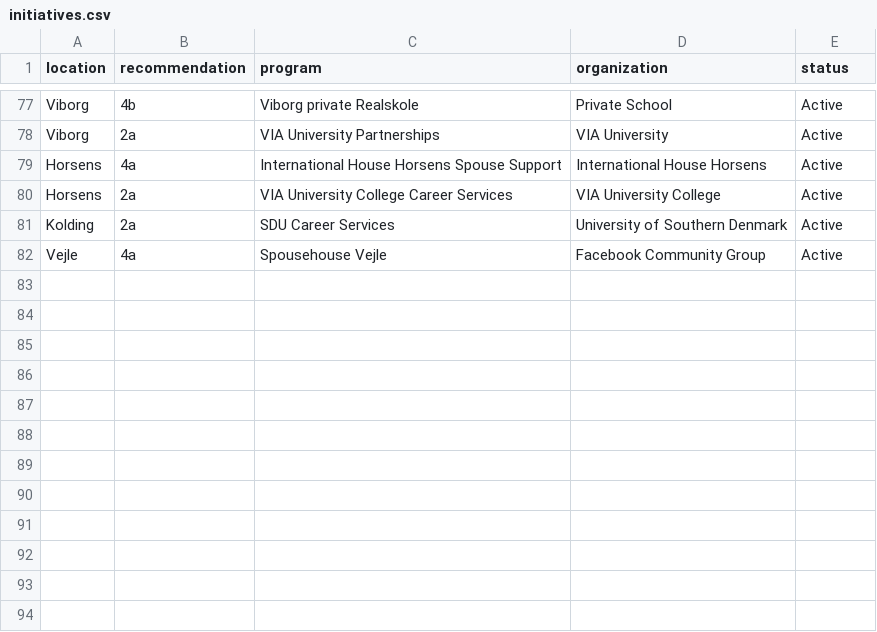
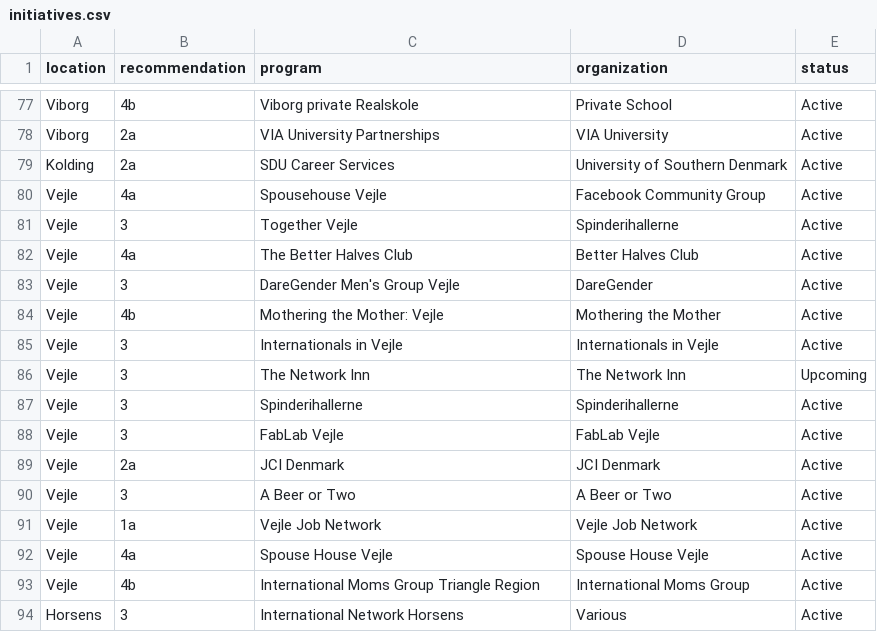
Before and after one commit to KellyDRasmussen/initiatives, a CSV file: initiatives.csv, drawn as a sheet; only a part is shown, gaps mark what is left out.

Commit message:
Update initiatives.csv
adding more initiatives

```diff
--- a/initiatives.csv
+++ b/initiatives.csv
@@ -78,5 +78,17 @@ Viborg,4b,Viborg private Realskole,Private School,Active
 Viborg,2a,VIA University Partnerships,VIA University,Active
-Horsens,4a,International House Horsens Spouse Support,International House Horsens,Active
-Horsens,2a,VIA University College Career Services,VIA University College,Active
 Kolding,2a,SDU Career Services,University of Southern Denmark,Active
 Vejle,4a,Spousehouse Vejle,Facebook Community Group,Active
+Vejle,3,Together Vejle,Spinderihallerne,Active
+Vejle,4a,The Better Halves Club,Better Halves Club,Active
+Vejle,3,DareGender Men's Group Vejle,DareGender,Active
+Vejle,4b,Mothering the Mother: Vejle,Mothering the Mother,Active
+Vejle,3,Internationals in Vejle,Internationals in Vejle,Active
+Vejle,3,The Network Inn,The Network Inn,Upcoming
+Vejle,3,Spinderihallerne,Spinderihallerne,Active
+Vejle,3,FabLab Vejle,FabLab Vejle,Active
+Vejle,2a,JCI Denmark,JCI Denmark,Active
+Vejle,3,A Beer or Two,A Beer or Two,Active
+Vejle,1a,Vejle Job Network,Vejle Job Network,Active
+Vejle,4a,Spouse House Vejle,Spouse House Vejle,Active
+Vejle,4b,International Moms Group Triangle Region,International Moms Group,Active
+Horsens,3,International Network Horsens,Various,Active
```
